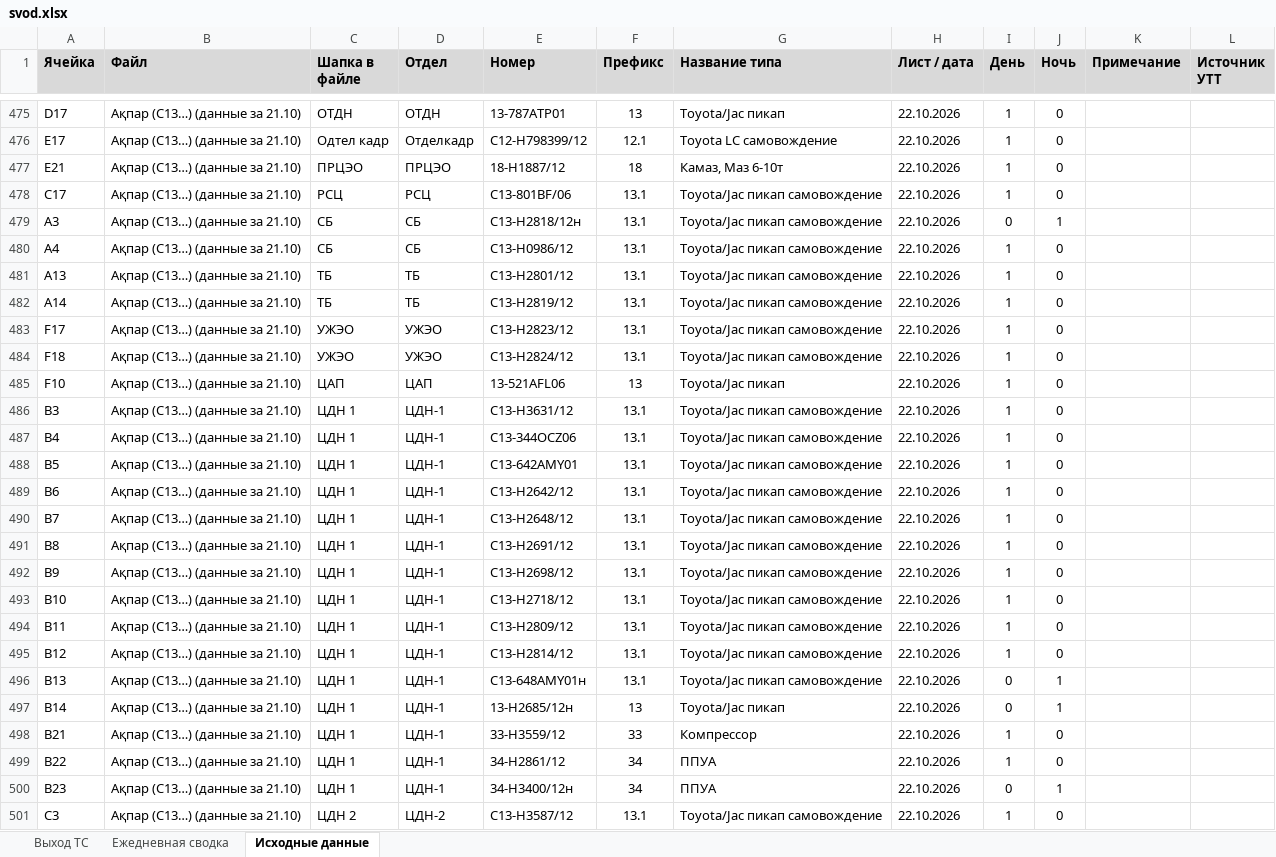
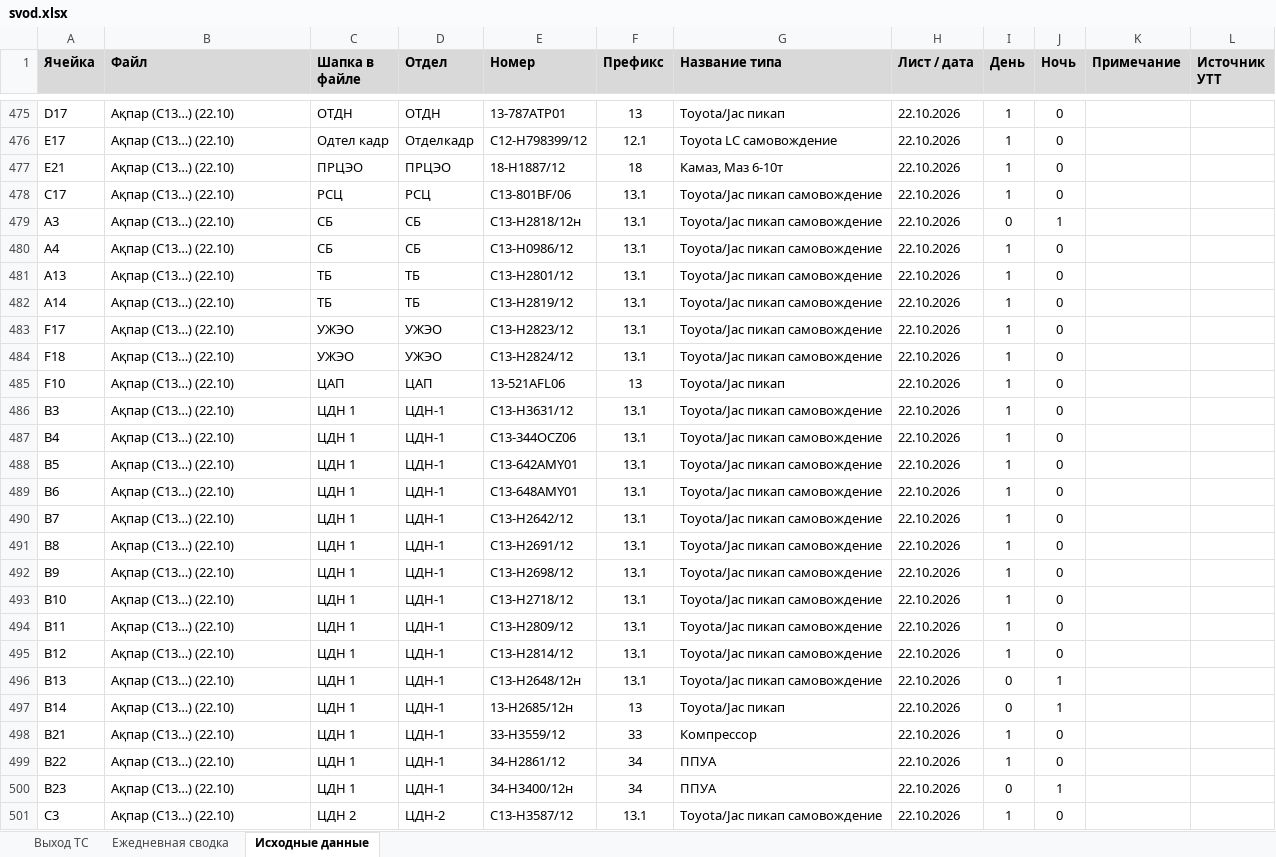
Before and after one commit to aura2889/summary, an Excel workbook: archive/2026-10-22/svod.xlsx, sheet Исходные данные, drawn as a sheet; only a part is shown, gaps mark what is left out; values as stored, in another font and other column widths than the file's, no borders; charts and pictures not drawn; the diff covers the shown part only; the diff names each change by its address in the sheet, - before the commit and + after, or states it on an @@ line.

```diff
--- a/archive/2026-10-22/svod.xlsx (sheet Исходные данные)
+++ b/archive/2026-10-22/svod.xlsx (sheet Исходные данные)
-B475:B501 (Файл): Ақпар (С13…) (данные за 21.10)
+B475:B501 (Файл): Ақпар (С13…) (22.10)
-E489 (Номер): С13-H2642/12
+E489 (Номер): С13-648AMY01
-E490 (Номер): С13-H2648/12
+E490 (Номер): С13-H2642/12
-E496 (Номер): С13-648AMY01н
+E496 (Номер): С13-H2648/12н
```
Also changed, not shown: 92 edited cells elsewhere in this sheet, sheet Ежедневная сводка, raw/SB.xlsx, 6 other files.
